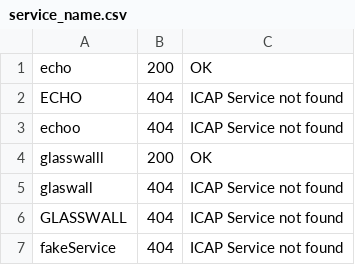
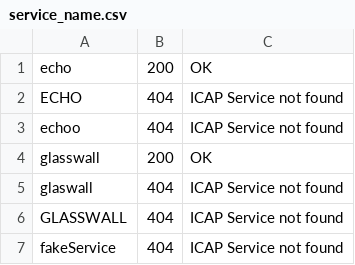
Before and after one commit to egirna/icapeg, a CSV file: testing/service_name.csv, drawn as a sheet.

Commit message:
Update service_name.csv

```diff
--- a/testing/service_name.csv
+++ b/testing/service_name.csv
@@ -3,3 +3,3 @@ ECHO,404,ICAP Service not found
 echoo,404,ICAP Service not found
-glasswalll,200,OK
+glasswall,200,OK
 glaswall,404,ICAP Service not found
```
